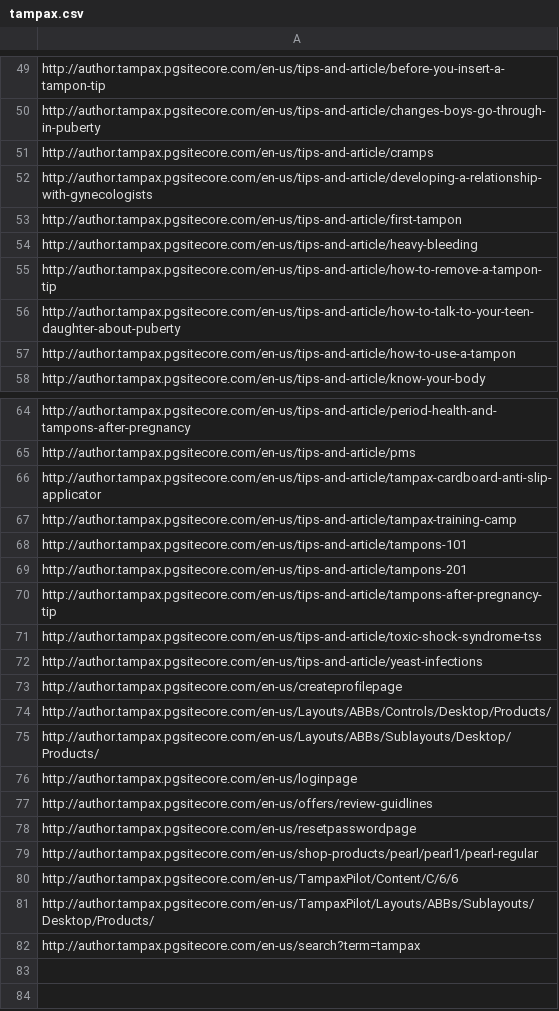
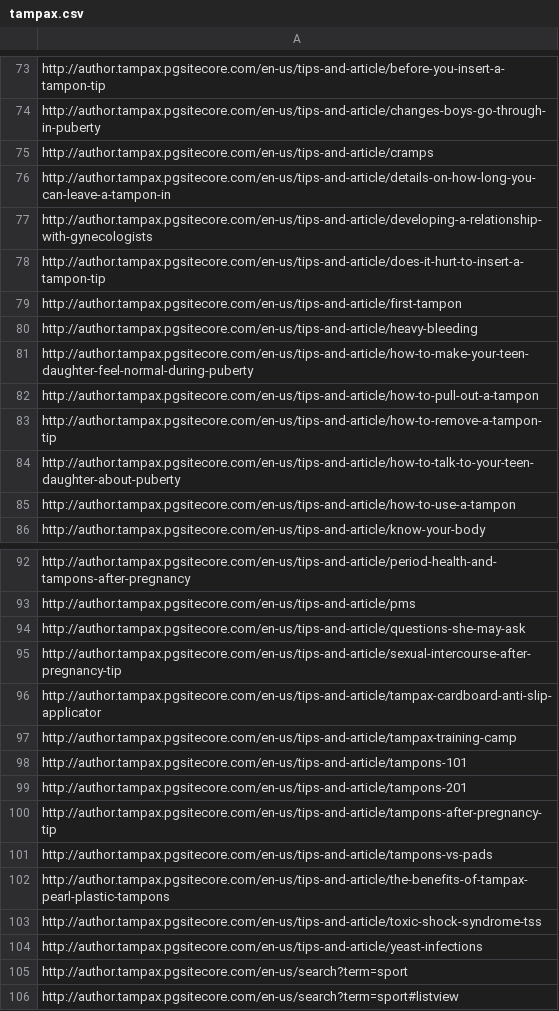
Before and after one commit to ew9001/BrandTampax, a CSV file: request.quote/tampax.csv, drawn as a sheet; only a part is shown, gaps mark what is left out; the diff covers the shown part only.

```diff
--- a/request.quote/tampax.csv
+++ b/request.quote/tampax.csv
@@ -51,5 +75,9 @@ http://author.tampax.pgsitecore.com/en-us/tips-and-article/changes-boys-go-throu
 http://author.tampax.pgsitecore.com/en-us/tips-and-article/cramps
+http://author.tampax.pgsitecore.com/en-us/tips-and-article/details-on-how-long-you-can-leave-a-tampon-in
 http://author.tampax.pgsitecore.com/en-us/tips-and-article/developing-a-relationship-with-gynecologists
+http://author.tampax.pgsitecore.com/en-us/tips-and-article/does-it-hurt-to-insert-a-tampon-tip
 http://author.tampax.pgsitecore.com/en-us/tips-and-article/first-tampon
 http://author.tampax.pgsitecore.com/en-us/tips-and-article/heavy-bleeding
+http://author.tampax.pgsitecore.com/en-us/tips-and-article/how-to-make-your-teen-daughter-feel-normal-during-puberty
+http://author.tampax.pgsitecore.com/en-us/tips-and-article/how-to-pull-out-a-tampon
 http://author.tampax.pgsitecore.com/en-us/tips-and-article/how-to-remove-a-tampon-tip
@@ -65,2 +93,4 @@ http://author.tampax.pgsitecore.com/en-us/tips-and-article/period-health-and-tam
 http://author.tampax.pgsitecore.com/en-us/tips-and-article/pms
+http://author.tampax.pgsitecore.com/en-us/tips-and-article/questions-she-may-ask
+http://author.tampax.pgsitecore.com/en-us/tips-and-article/sexual-intercourse-after-pregnancy-tip
 http://author.tampax.pgsitecore.com/en-us/tips-and-article/tampax-cardboard-anti-slip-applicator
@@ -70,13 +100,7 @@ http://author.tampax.pgsitecore.com/en-us/tips-and-article/tampons-201
 http://author.tampax.pgsitecore.com/en-us/tips-and-article/tampons-after-pregnancy-tip
+http://author.tampax.pgsitecore.com/en-us/tips-and-article/tampons-vs-pads
+http://author.tampax.pgsitecore.com/en-us/tips-and-article/the-benefits-of-tampax-pearl-plastic-tampons
 http://author.tampax.pgsitecore.com/en-us/tips-and-article/toxic-shock-syndrome-tss
 http://author.tampax.pgsitecore.com/en-us/tips-and-article/yeast-infections
-http://author.tampax.pgsitecore.com/en-us/createprofilepage
-http://author.tampax.pgsitecore.com/en-us/Layouts/ABBs/Controls/Desktop/Products/
-http://author.tampax.pgsitecore.com/en-us/Layouts/ABBs/Sublayouts/Desktop/Products/
-http://author.tampax.pgsitecore.com/en-us/loginpage
-http://author.tampax.pgsitecore.com/en-us/offers/review-guidlines
-http://author.tampax.pgsitecore.com/en-us/resetpasswordpage
-http://author.tampax.pgsitecore.com/en-us/shop-products/pearl/pearl1/pearl-regular
-http://author.tampax.pgsitecore.com/en-us/TampaxPilot/Content/C/6/6
-http://author.tampax.pgsitecore.com/en-us/TampaxPilot/Layouts/ABBs/Sublayouts/Desktop/Products/
-http://author.tampax.pgsitecore.com/en-us/search?term=tampax
+http://author.tampax.pgsitecore.com/en-us/search?term=sport
+http://author.tampax.pgsitecore.com/en-us/search?term=sport#listview
```
Also changed, not shown: 23 added rows, 1 removed row and 2 edited cells elsewhere in this file.
